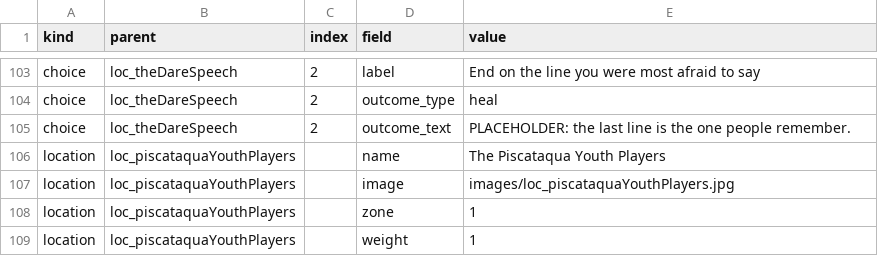
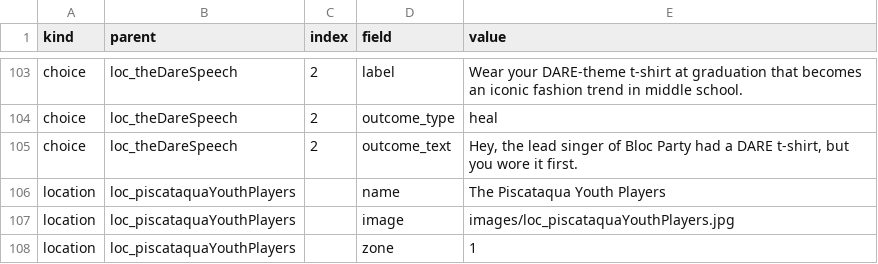
Before and after one commit to ptichko/amanda40, a CSV file: content/content.csv, drawn as a sheet; only a part is shown, gaps mark what is left out; the shorter side is filled out with more unchanged rows; the diff covers the shown part only; the diff names each change by its address in the sheet, - before the commit and + after, or states it on an @@ line.

```diff
--- a/content/content.csv
+++ b/content/content.csv
-E103 (value): End on the line you were most afraid to say
+E103 (value): Wear your DARE-theme t-shirt at graduation that becomes an iconic fashion trend in middle school.
-E105 (value): PLACEHOLDER: the last line is the one people remember.
+E105 (value): Hey, the lead singer of Bloc Party had a DARE t-shirt, but you wore it first.
```
Also changed, not shown: 13 edited cells elsewhere in this file, 8 other files.
